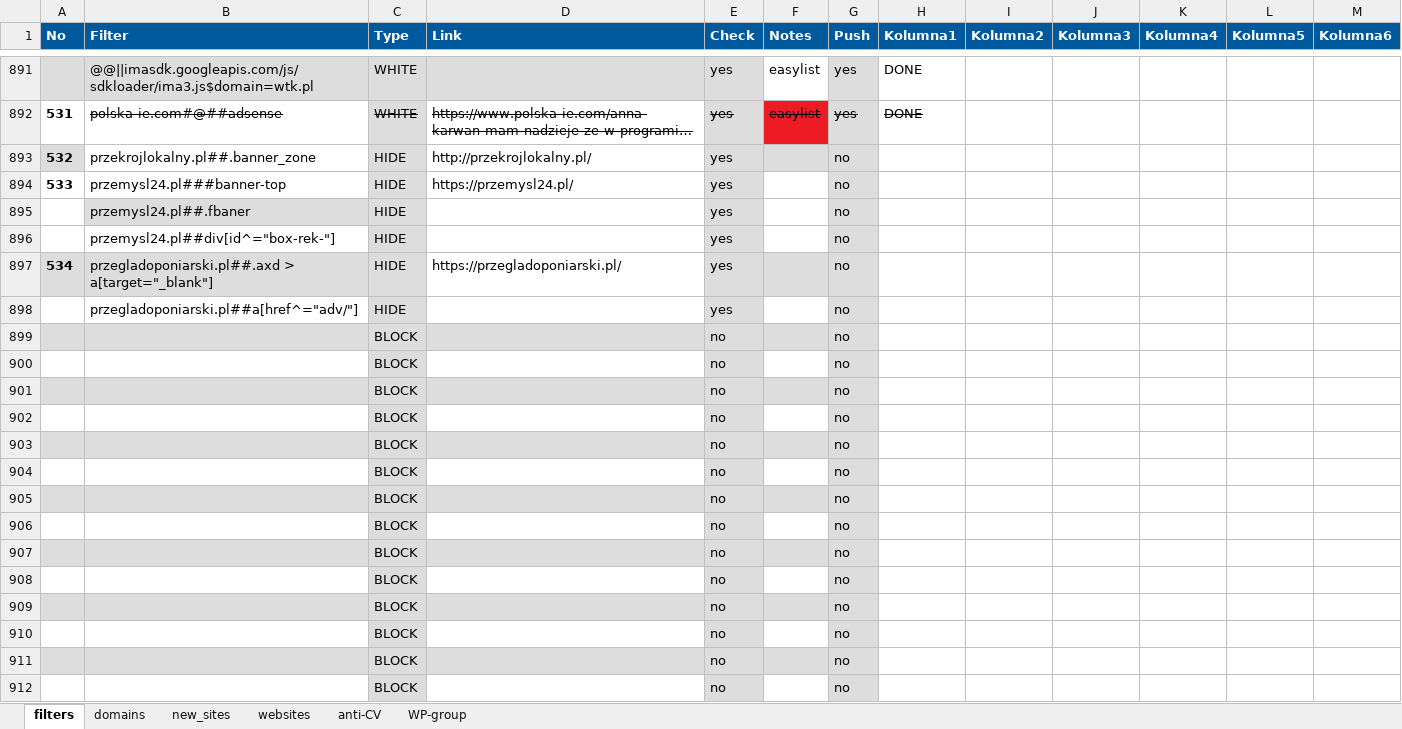
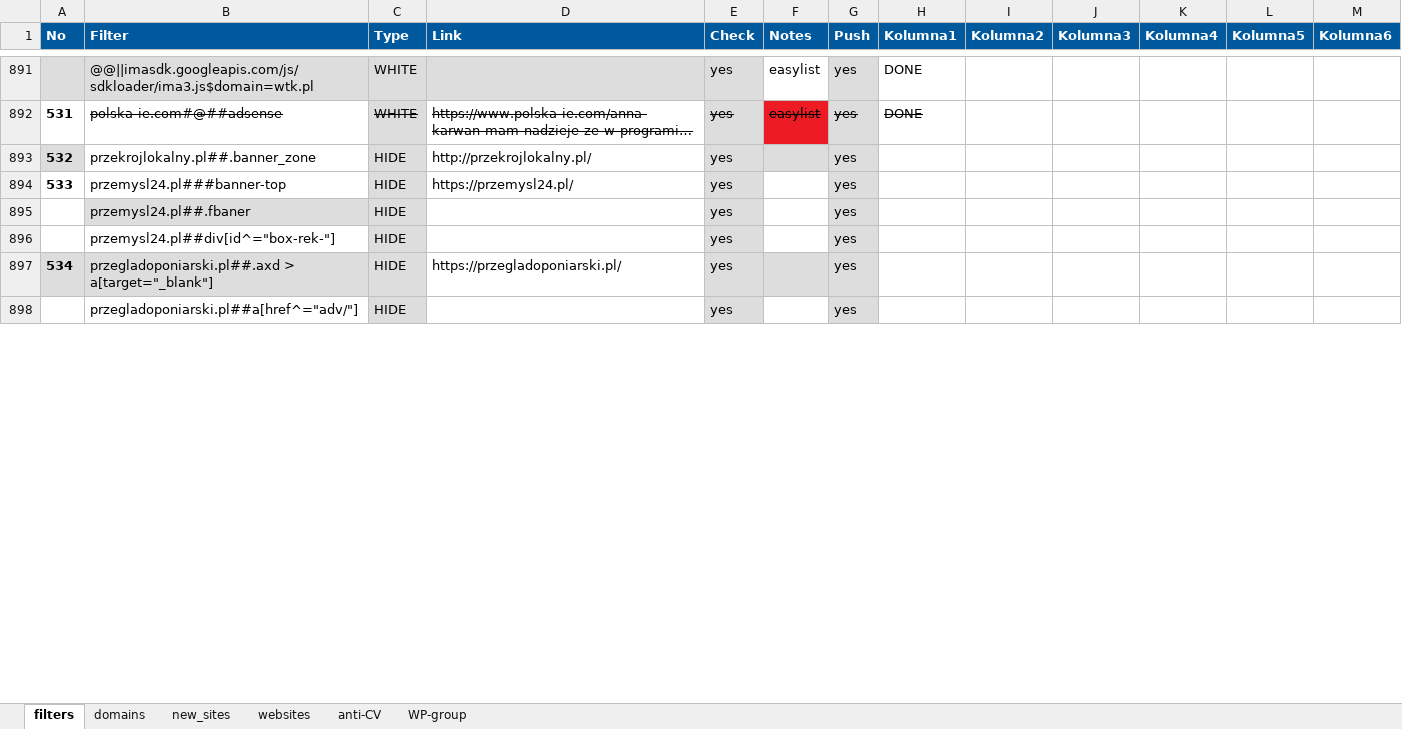
Before and after one commit to adblock-filters/filter-scripts, an Excel workbook: pull-requests/filters.xlsx, sheet filters, drawn as a sheet; only a part is shown, gaps mark what is left out; long unchanged cells end in …; values as stored, in another font and other column widths than the file's, no borders; conditional formats and table styles not drawn; removed rows and columns are numbered as before the commit, all else as after; the diff covers the shown part only; the diff names each change by its address in the sheet, - before the commit and + after, or states it on an @@ line.

```diff
--- a/pull-requests/filters.xlsx (sheet filters)
+++ b/pull-requests/filters.xlsx (sheet filters)
-G893:G898 (Push): no
+G893:G898 (Push): yes
-row 899:  |  | BLOCK |  | no |  | no
-row 900:  |  | BLOCK |  | no |  | no
-row 901:  |  | BLOCK |  | no |  | no
-row 902:  |  | BLOCK |  | no |  | no
-row 903:  |  | BLOCK |  | no |  | no
-row 904:  |  | BLOCK |  | no |  | no
-row 905:  |  | BLOCK |  | no |  | no
-row 906:  |  | BLOCK |  | no |  | no
-row 907:  |  | BLOCK |  | no |  | no
-row 908:  |  | BLOCK |  | no |  | no
-row 909:  |  | BLOCK |  | no |  | no
-row 910:  |  | BLOCK |  | no |  | no
-row 911:  |  | BLOCK |  | no |  | no
-row 912:  |  | BLOCK |  | no |  | no
```
Also changed, not shown: 24 added rows, 7 removed rows, 20 edited cells and cell formats elsewhere in this sheet, sheet websites, sheet anti-CV, sheet WP-group, 10 other files.
